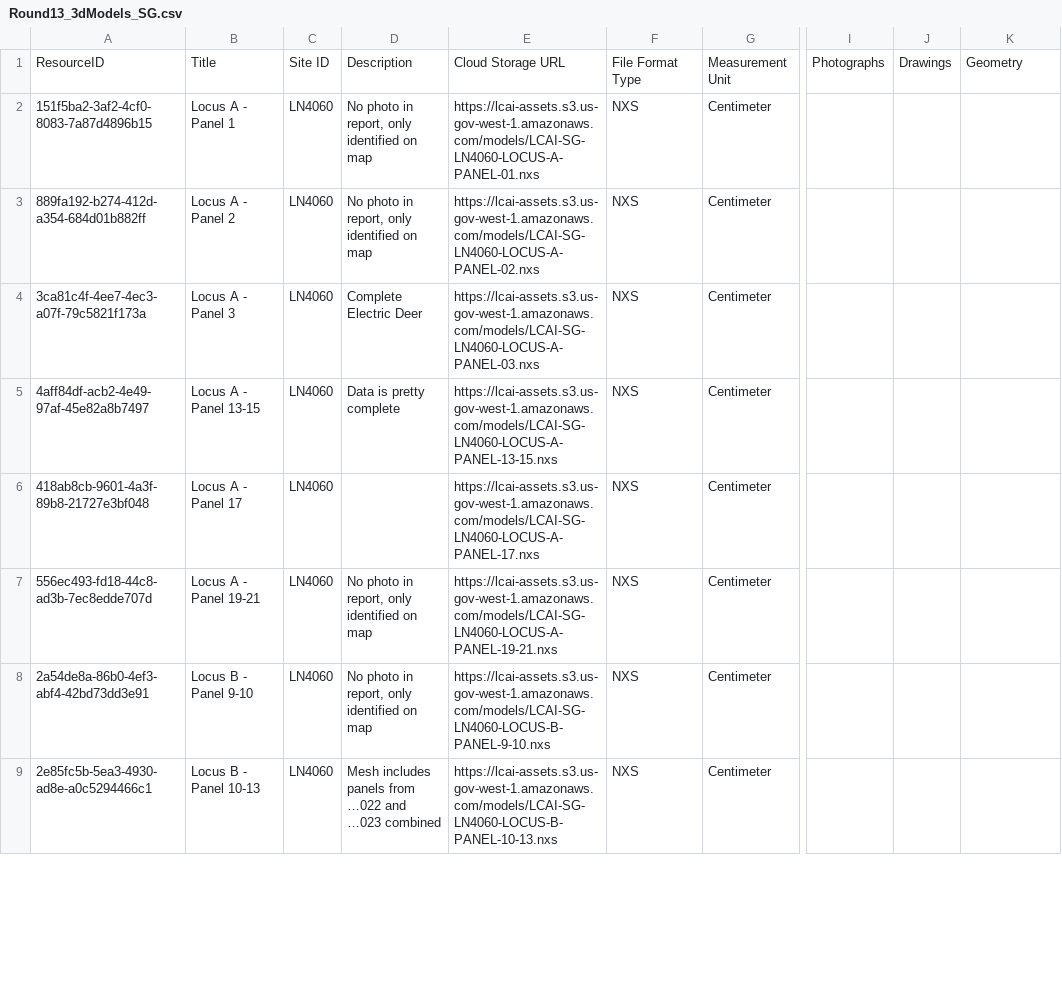
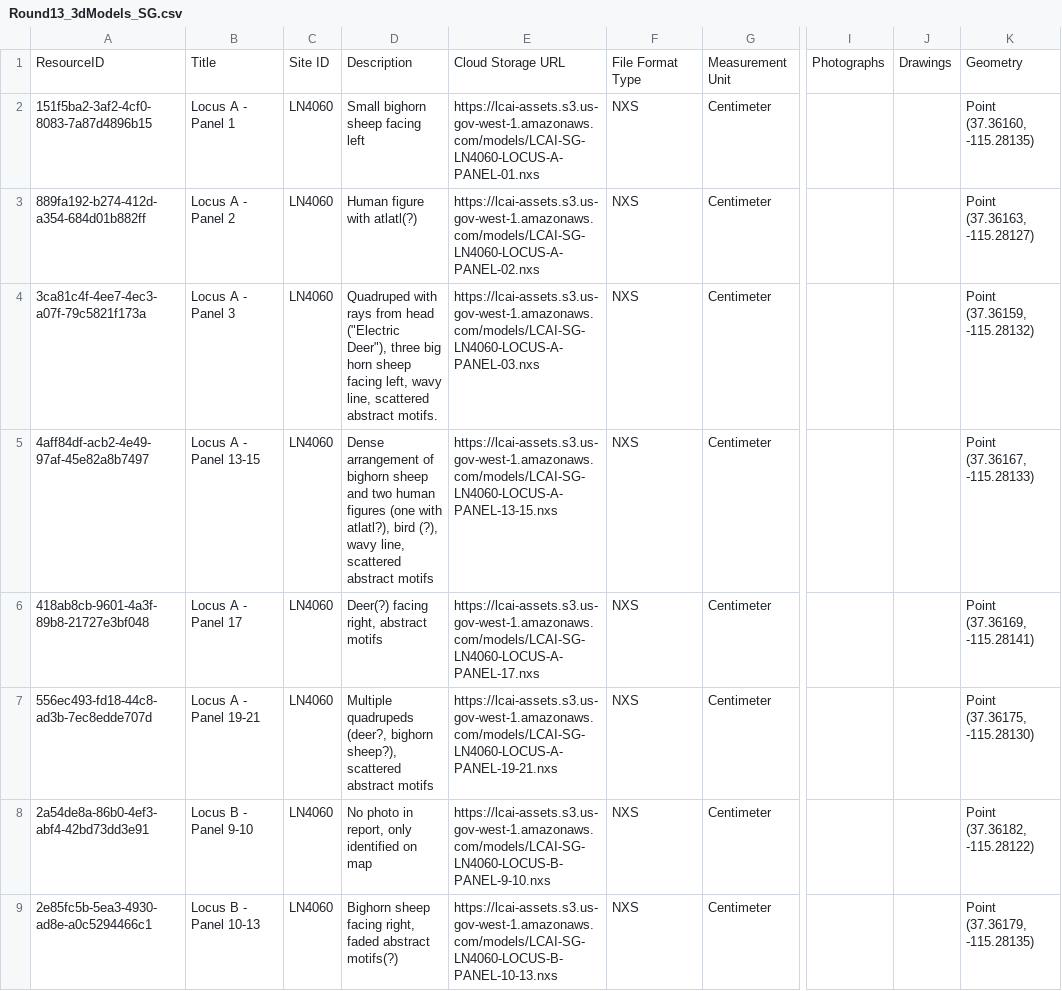
Before and after one commit to legiongis/lcai, a CSV file: pkg/business_data/Round13_3dModels_SG.csv, drawn as a sheet; only a part is shown, gaps mark what is left out; the diff covers the shown part only; the diff names each change by its address in the sheet, - before the commit and + after, or states it on an @@ line.

```diff
--- a/pkg/business_data/Round13_3dModels_SG.csv
+++ b/pkg/business_data/Round13_3dModels_SG.csv
-D2: No photo in report, only identified on map
+D2: Small bighorn sheep facing left
-K2: (empty)
+K2: Point (37.36160, -115.28135)
-D3: No photo in report, only identified on map
+D3: Human figure with atlatl(?)
-K3: (empty)
+K3: Point (37.36163, -115.28127)
-D4: Complete Electric Deer
+D4: Quadruped with rays from head ("Electric Deer"), three big horn sheep facing left, wavy line, scattered abstract motifs.
-K4: (empty)
+K4: Point (37.36159, -115.28132)
-D5: Data is pretty complete
+D5: Dense arrangement of bighorn sheep and two human figures (one with atlatl?), bird (?), wavy line, scattered abstract motifs
-K5: (empty)
+K5: Point (37.36167, -115.28133)
-D6: (empty)
+D6: Deer(?) facing right, abstract motifs
-K6: (empty)
+K6: Point (37.36169, -115.28141)
-D7: No photo in report, only identified on map
+D7: Multiple quadrupeds (deer?, bighorn sheep?), scattered abstract motifs
-K7: (empty)
+K7: Point (37.36175, -115.28130)
-K8: (empty)
+K8: Point (37.36182, -115.28122)
-D9: Mesh includes panels from …022 and …023 combined
+D9: Bighorn sheep facing right, faded abstract motifs(?)
-K9: (empty)
+K9: Point (37.36179, -115.28135)
```
Also changed, not shown: 16 edited cells elsewhere in this file, pkg/business_data/Round13_3dModels_WRN.csv.
